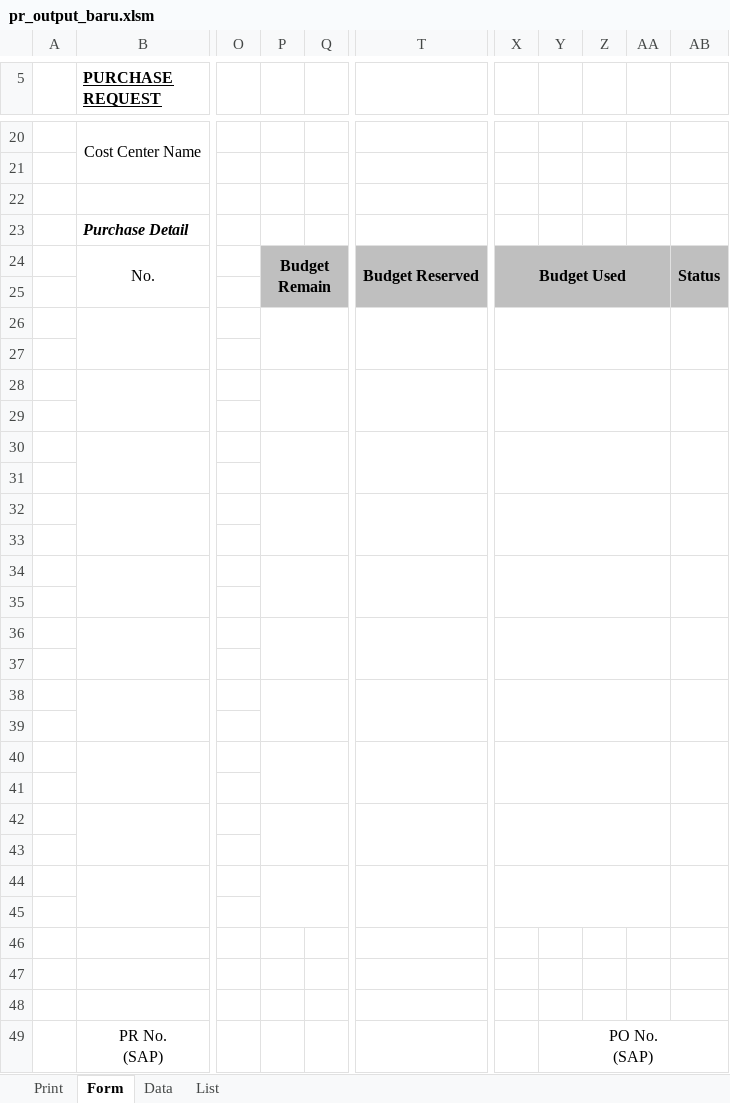
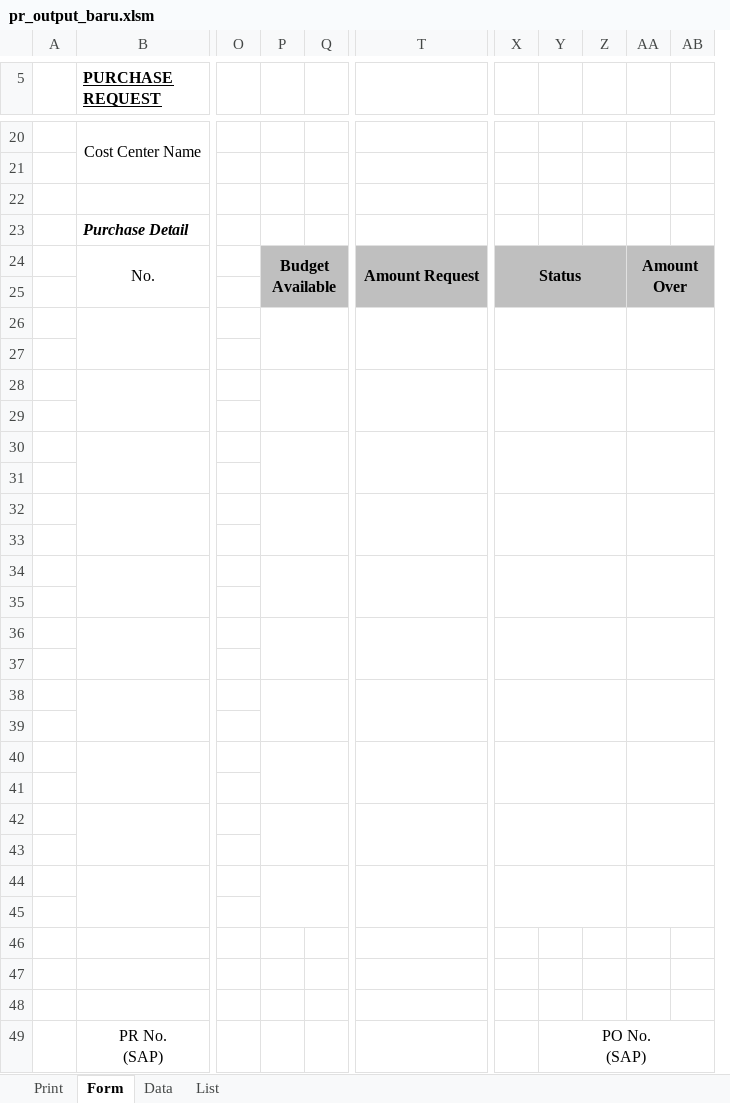
Before and after one commit to aisin-remote/cubic-pro, an Excel workbook: storage/template/pr_output_baru.xlsm, sheet Form, drawn as a sheet; only a part is shown, gaps mark what is left out; values as stored, in another font and other column widths than the file's, no borders; charts and pictures and conditional formats not drawn; removed rows and columns are numbered as before the commit, all else as after; the diff covers the shown part only; the diff names each change by its address in the sheet, - before the commit and + after, or states it on an @@ line.

Commit message:
dev-1.0.0 : mengganti remain to available

```diff
--- a/storage/template/pr_output_baru.xlsm (sheet Form)
+++ b/storage/template/pr_output_baru.xlsm (sheet Form)
+column AA, row 24: Amount Over
-column AB, row 24: Status
-P24: Budget Remain
+P24: Budget Available
-T24: Budget Reserved
+T24: Amount Request
-X24: Budget Used
+X24: Status
-X24:AA25 merged
+X24:Z25 merged
-X26:AA27 merged
+X26:Z27 merged
-X28:AA29 merged
+X28:Z29 merged
-X30:AA31 merged
+X30:Z31 merged
-X32:AA33 merged
+X32:Z33 merged
-X34:AA35 merged
+X34:Z35 merged
-X36:AA37 merged
+X36:Z37 merged
-X38:AA39 merged
+X38:Z39 merged
-X40:AA41 merged
+X40:Z41 merged
-X42:AA43 merged
+X42:Z43 merged
-X44:AA45 merged
+X44:Z45 merged
```
Also changed, not shown: 1 edited cell and merged cells elsewhere in this sheet, 1 other file.
